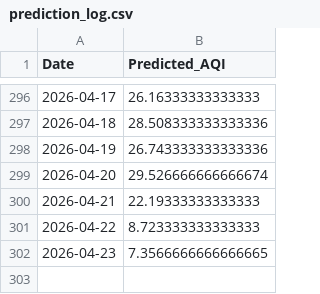
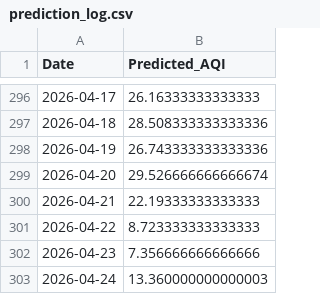
Before and after one commit to LakshyaShrivastava/AQI-Predictor-app, a CSV file: prediction_log.csv, drawn as a sheet; only a part is shown, gaps mark what is left out.

```diff
--- a/prediction_log.csv
+++ b/prediction_log.csv
@@ -301,2 +301,3 @@ Date,Predicted_AQI
 2026-04-22,8.723333333333333
-2026-04-23,7.3566666666666665
+2026-04-23,7.356666666666666
+2026-04-24,13.360000000000003
```
Also changed, not shown: 1 other file.
